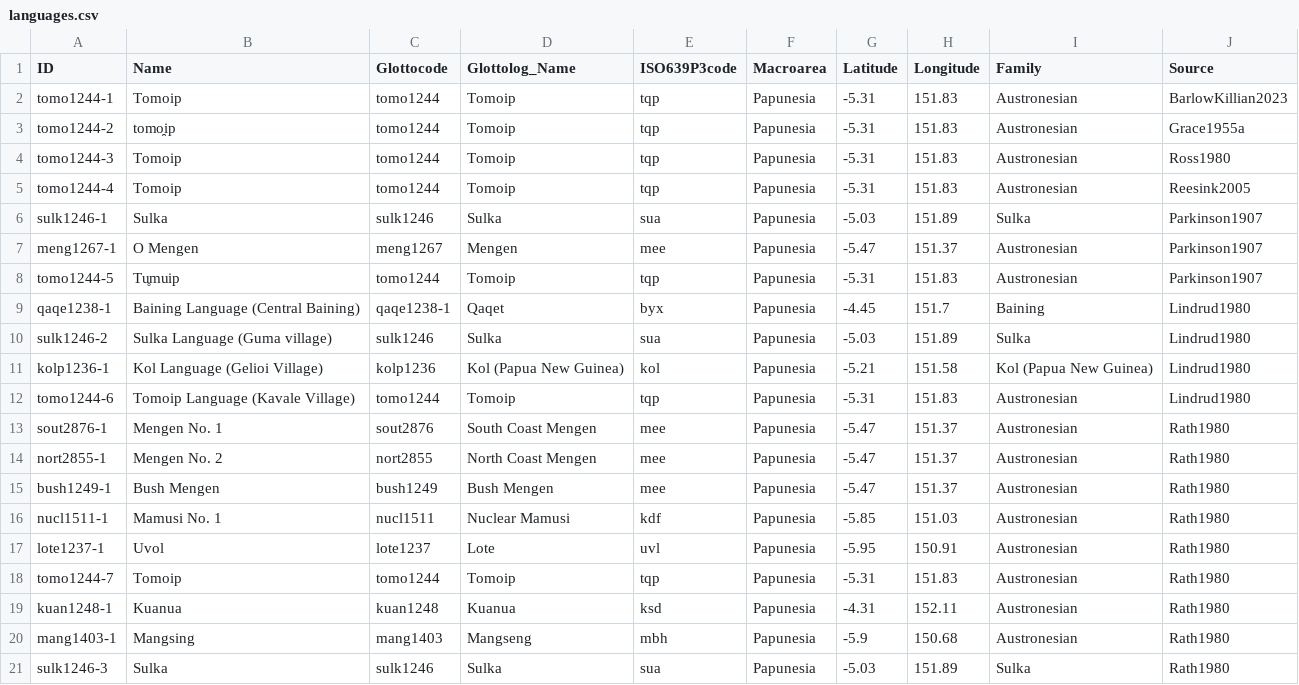
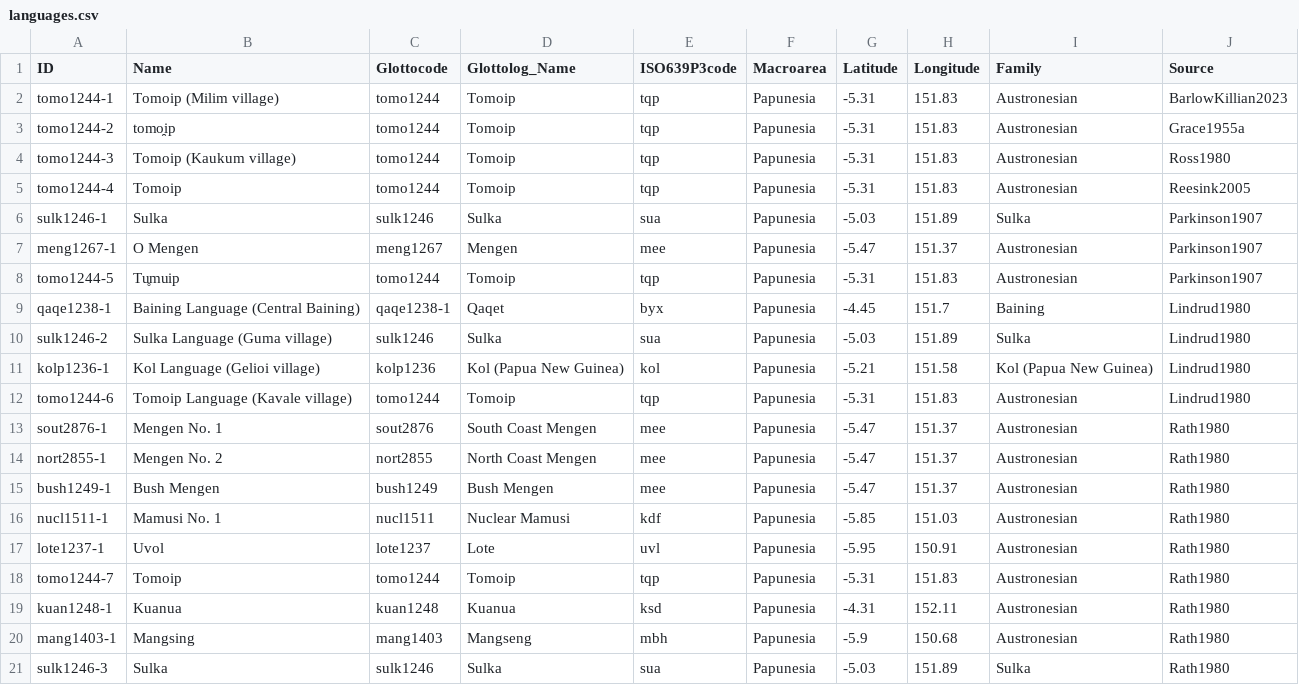
Before and after one commit to barlowrussell/tomoip, a CSV file: etc/languages.csv, drawn as a sheet.

Commit message:
Update language names

```diff
--- a/etc/languages.csv
+++ b/etc/languages.csv
@@ -1,5 +1,5 @@
 ID,Name,Glottocode,Glottolog_Name,ISO639P3code,Macroarea,Latitude,Longitude,Family,Source
-tomo1244-1,Tomoip,tomo1244,Tomoip,tqp,Papunesia,-5.31,151.83,Austronesian,BarlowKillian2023
+tomo1244-1,Tomoip (Milim village),tomo1244,Tomoip,tqp,Papunesia,-5.31,151.83,Austronesian,BarlowKillian2023
 tomo1244-2,tomo̯ip,tomo1244,Tomoip,tqp,Papunesia,-5.31,151.83,Austronesian,Grace1955a
-tomo1244-3,Tomoip,tomo1244,Tomoip,tqp,Papunesia,-5.31,151.83,Austronesian,Ross1980
+tomo1244-3,Tomoip (Kaukum village),tomo1244,Tomoip,tqp,Papunesia,-5.31,151.83,Austronesian,Ross1980
 tomo1244-4,Tomoip,tomo1244,Tomoip,tqp,Papunesia,-5.31,151.83,Austronesian,Reesink2005
@@ -10,4 +10,4 @@ qaqe1238-1,Baining Language (Central Baining),qaqe1238-1,Qaqet,byx,Papunesia,-4.
 sulk1246-2,Sulka Language (Guma village),sulk1246,Sulka,sua,Papunesia,-5.03,151.89,Sulka,Lindrud1980
-kolp1236-1,Kol Language (Gelioi Village),kolp1236,Kol (Papua New Guinea),kol,Papunesia,-5.21,151.58,Kol (Papua New Guinea),Lindrud1980
-tomo1244-6,Tomoip Language (Kavale Village),tomo1244,Tomoip,tqp,Papunesia,-5.31,151.83,Austronesian,Lindrud1980
+kolp1236-1,Kol Language (Gelioi village),kolp1236,Kol (Papua New Guinea),kol,Papunesia,-5.21,151.58,Kol (Papua New Guinea),Lindrud1980
+tomo1244-6,Tomoip Language (Kavale village),tomo1244,Tomoip,tqp,Papunesia,-5.31,151.83,Austronesian,Lindrud1980
 sout2876-1,Mengen No. 1,sout2876,South Coast Mengen,mee,Papunesia,-5.47,151.37,Austronesian,Rath1980
```
